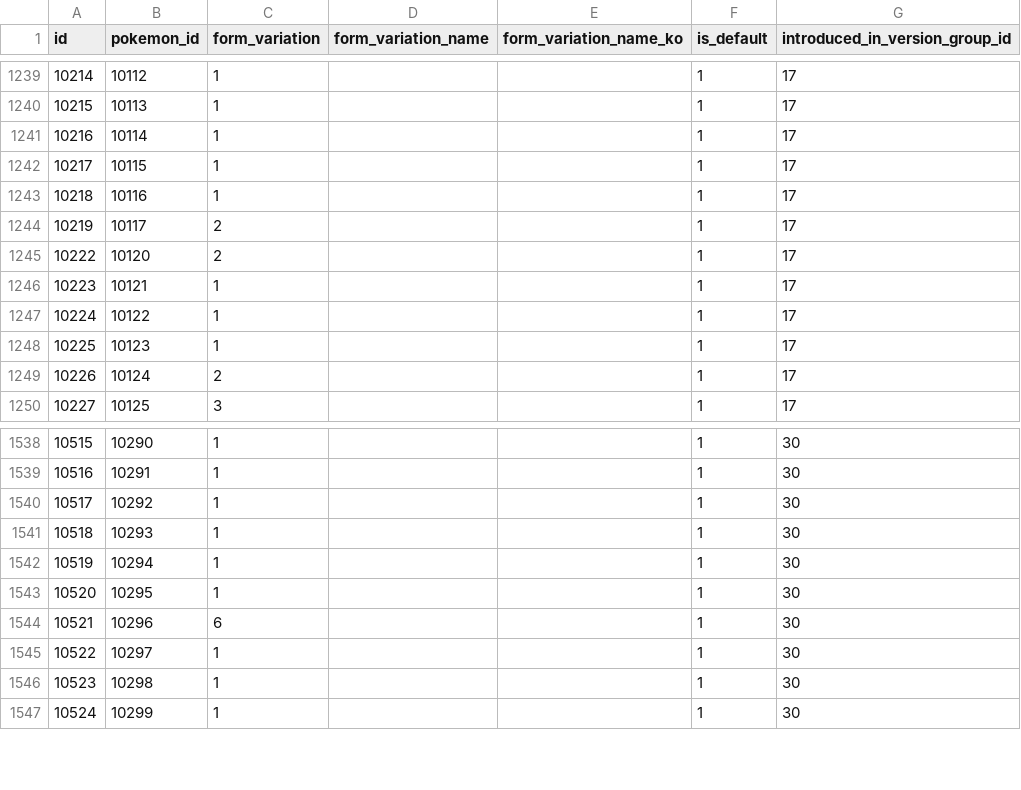
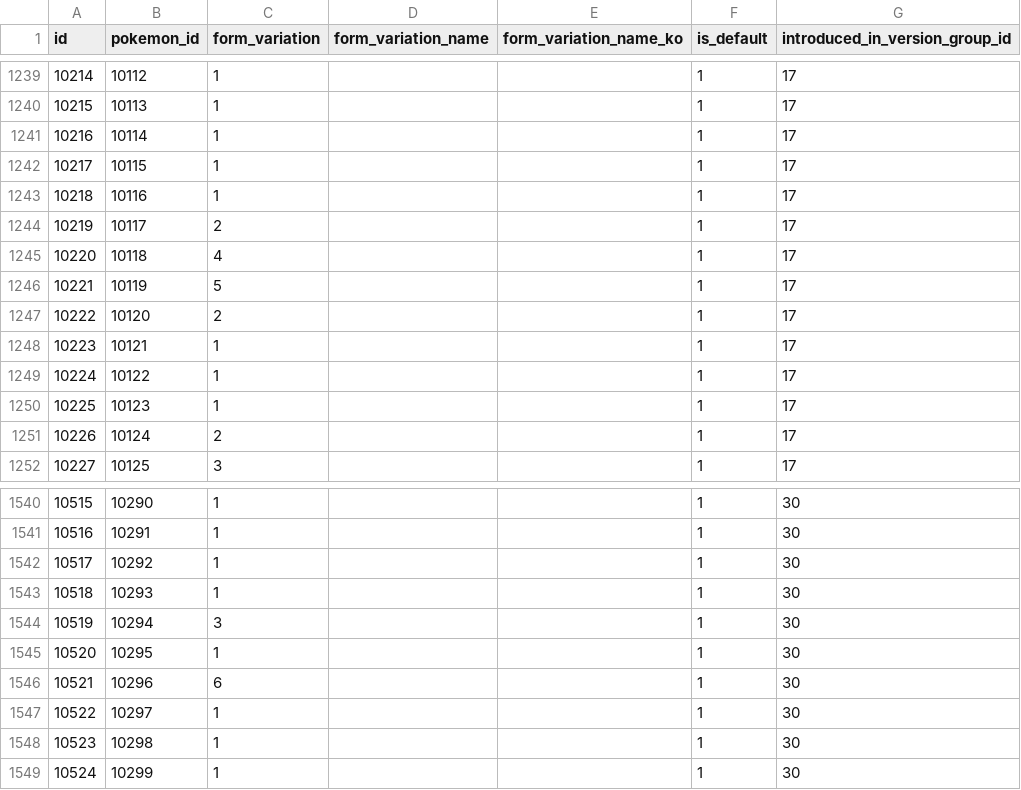
Before and after one commit to chrismjkim/Pokedemy, a CSV file: backend/tables/pokemon_form_variation.csv, drawn as a sheet; only a part is shown, gaps mark what is left out.

Commit message:
map sprite for every pokemon form variation

```diff
--- a/backend/tables/pokemon_form_variation.csv
+++ b/backend/tables/pokemon_form_variation.csv
@@ -1244,2 +1244,4 @@
 10219,10117,2,,,1,17
+10220,10118,4,,,1,17
+10221,10119,5,,,1,17
 10222,10120,2,,,1,17
@@ -1541,3 +1543,3 @@
 10518,10293,1,,,1,30
-10519,10294,1,,,1,30
+10519,10294,3,,,1,30
 10520,10295,1,,,1,30
```
Also changed, not shown: backend/tables/pokemon.csv, 1 other file.
